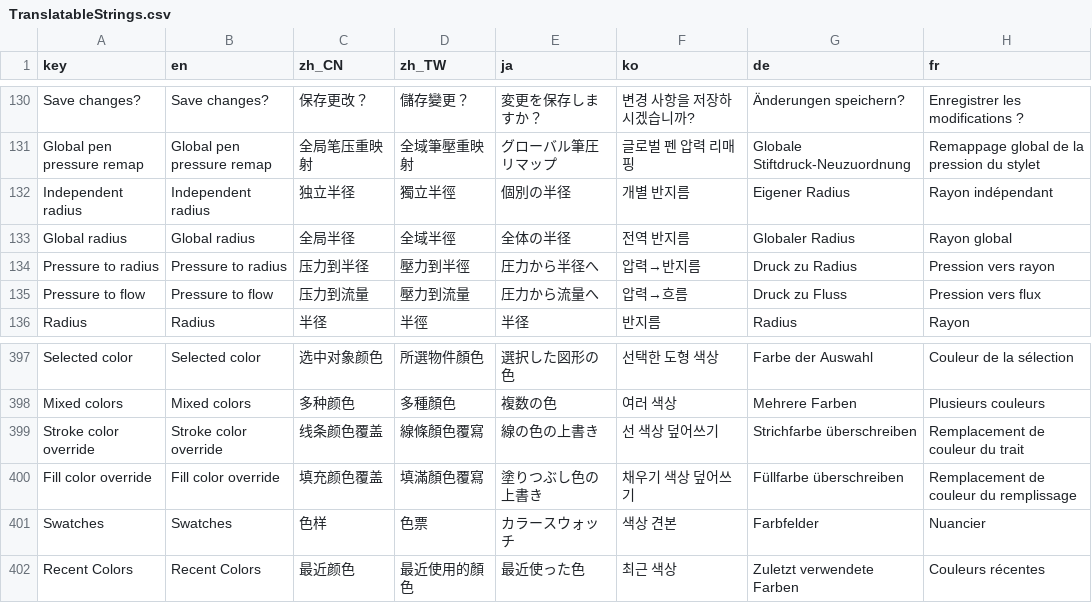
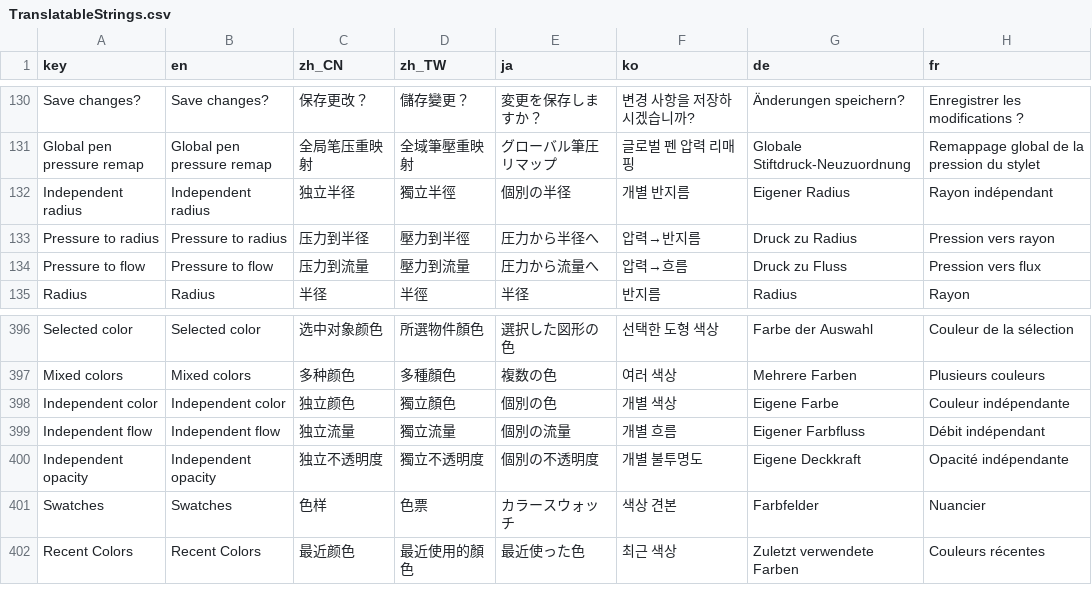
Before and after one commit to ShenCiao/Ciallo, a CSV file: Ciallo/Localization/TranslatableStrings.csv, drawn as a sheet; only a part is shown, gaps mark what is left out; removed rows and columns are numbered as before the commit, all else as after; the diff names each change by its address in the sheet, - before the commit and + after, or states it on an @@ line.

Commit message:
Separate brush RGB and alpha sources and unify drawing controls
Store brush RGBA with independent source flags for RGB and flow or opacity. Default new brushes to shape RGB and brush alpha while retaining v0.0.4 material behavior when the new flags are absent.

Resolve channels consistently in shaders, previews, fill markers, export, and the drawing adapter. Add independent channel controls and unified radius and color widgets below brush selection, with source-aware editing and atomic undo.

Update translations and adapter documentation. Cover channel combinations, persistence and cloning, v0.0.4 schema compatibility, and working-color history behavior.

```diff
--- a/Ciallo/Localization/TranslatableStrings.csv
+++ b/Ciallo/Localization/TranslatableStrings.csv
-row 133: Global radius | Global radius | 全局半径 | 全域半徑 | 全体の半径 | 전역 반지름 | Globaler Radius | Rayon global
-row 399: Stroke color override | Stroke color override | 线条颜色覆盖 | 線條顏色覆寫 | 線の色の上書き | 선 색상 덮어쓰기 | Strichfarbe überschreiben | Remplacement de couleur du trait
-row 400: Fill color override | Fill color override | 填充颜色覆盖 | 填滿顏色覆寫 | 塗りつぶし色の上書き | 채우기 색상 덮어쓰기 | Füllfarbe überschreiben | Remplacement de couleur du remplissage
+row 398: Independent color | Independent color | 独立颜色 | 獨立顏色 | 個別の色 | 개별 색상 | Eigene Farbe | Couleur indépendante
+row 399: Independent flow | Independent flow | 独立流量 | 獨立流量 | 個別の流量 | 개별 흐름 | Eigener Farbfluss | Débit indépendant
+row 400: Independent opacity | Independent opacity | 独立不透明度 | 獨立不透明度 | 個別の不透明度 | 개별 불투명도 | Eigene Deckkraft | Opacité indépendante
```
Also changed, not shown: Ciallo/Localization/LongStrings.csv, 25 other files.
